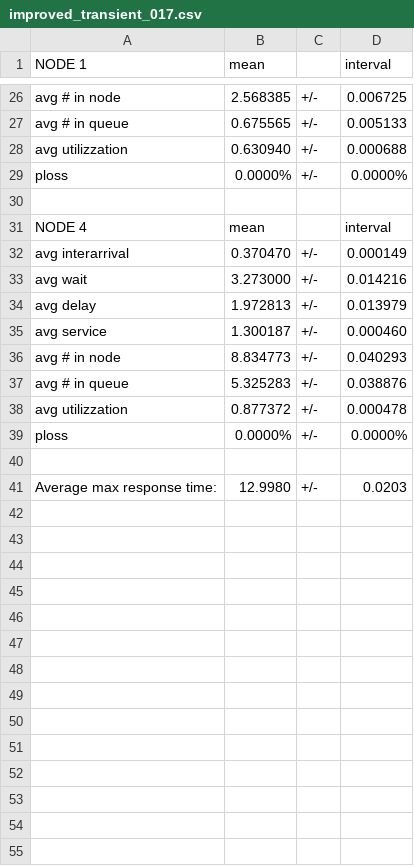
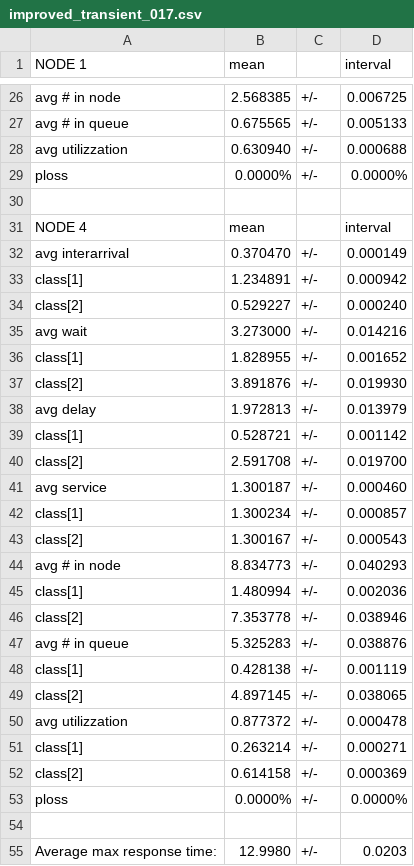
Before and after one commit to wronek97/PMCSN_Project, a CSV file: analysis/transient/improved_transient_017.csv, drawn as a sheet; only a part is shown, gaps mark what is left out; the diff names each change by its address in the sheet, - before the commit and + after, or states it on an @@ line.

```diff
--- a/analysis/transient/improved_transient_017.csv
+++ b/analysis/transient/improved_transient_017.csv
+row 33: class[1] | 1.234891 | +/- | 0.000942
+row 34: class[2] | 0.529227 | +/- | 0.000240
+row 36: class[1] | 1.828955 | +/- | 0.001652
+row 37: class[2] | 3.891876 | +/- | 0.019930
+row 39: class[1] | 0.528721 | +/- | 0.001142
+row 40: class[2] | 2.591708 | +/- | 0.019700
+row 42: class[1] | 1.300234 | +/- | 0.000857
+row 43: class[2] | 1.300167 | +/- | 0.000543
+row 45: class[1] | 1.480994 | +/- | 0.002036
+row 46: class[2] | 7.353778 | +/- | 0.038946
+row 48: class[1] | 0.428138 | +/- | 0.001119
+row 49: class[2] | 4.897145 | +/- | 0.038065
+row 51: class[1] | 0.263214 | +/- | 0.000271
+row 52: class[2] | 0.614158 | +/- | 0.000369
```
Also changed, not shown: 6 other files.
